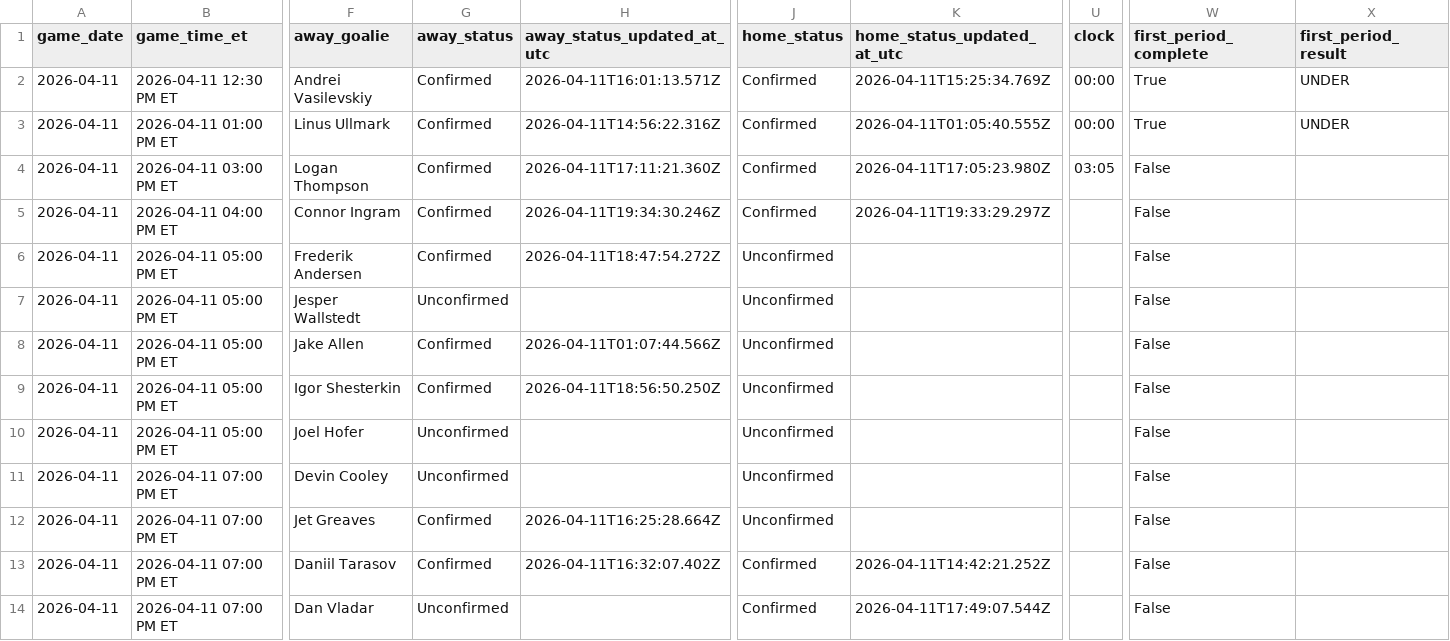
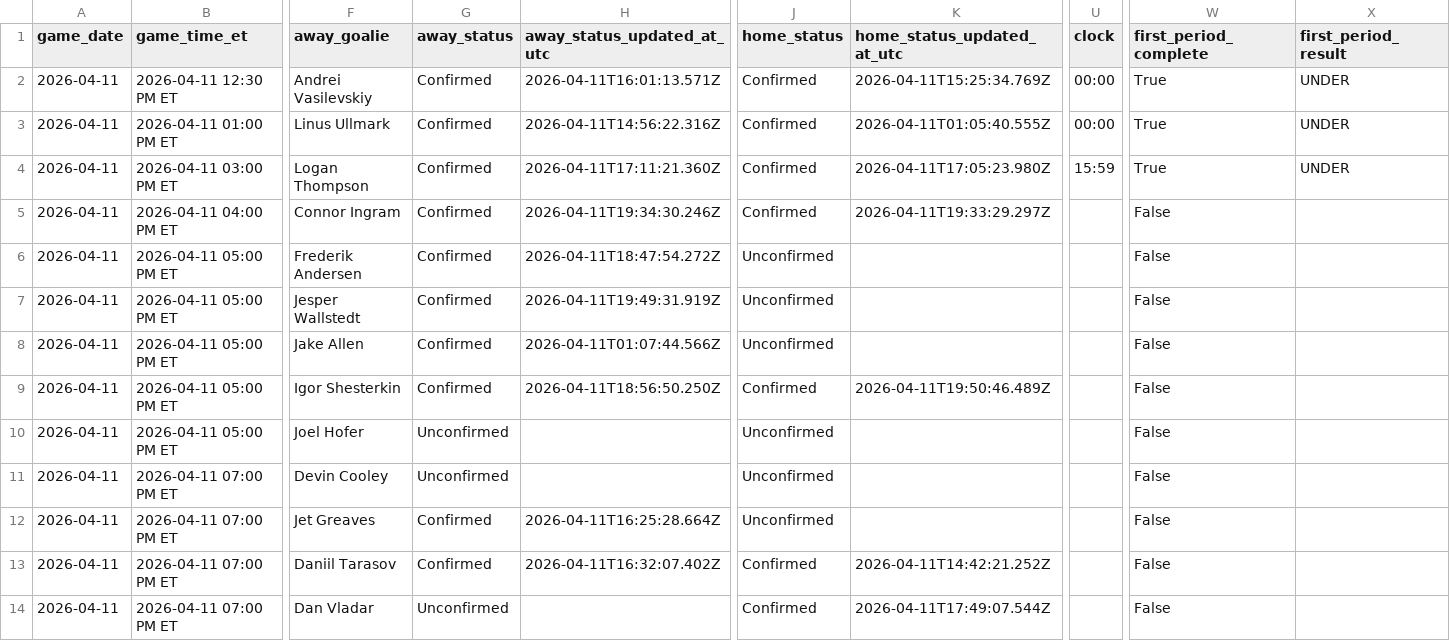
Before and after one commit to gauravgandhi01/first_period_stats, a CSV file: live/daily_slate_latest.csv, drawn as a sheet; only a part is shown, gaps mark what is left out; the diff names each change by its address in the sheet, - before the commit and + after, or states it on an @@ line.

Commit message:
auto: update firstperiodstats outputs for 2026-04-11 (2026-04-11 19:55:00 UTC)

```diff
--- a/live/daily_slate_latest.csv
+++ b/live/daily_slate_latest.csv
-U4 (clock): 03:05
+U4 (clock): 15:59
-W4 (first_period_complete): False
+W4 (first_period_complete): True
-X4 (first_period_result): (empty)
+X4 (first_period_result): UNDER
-G7 (away_status): Unconfirmed
+G7 (away_status): Confirmed
-H7 (away_status_updated_at_utc): (empty)
+H7 (away_status_updated_at_utc): 2026-04-11T19:49:31.919Z
-J9 (home_status): Unconfirmed
+J9 (home_status): Confirmed
-K9 (home_status_updated_at_utc): (empty)
+K9 (home_status_updated_at_utc): 2026-04-11T19:50:46.489Z
```
Also changed, not shown: 3 other files.
